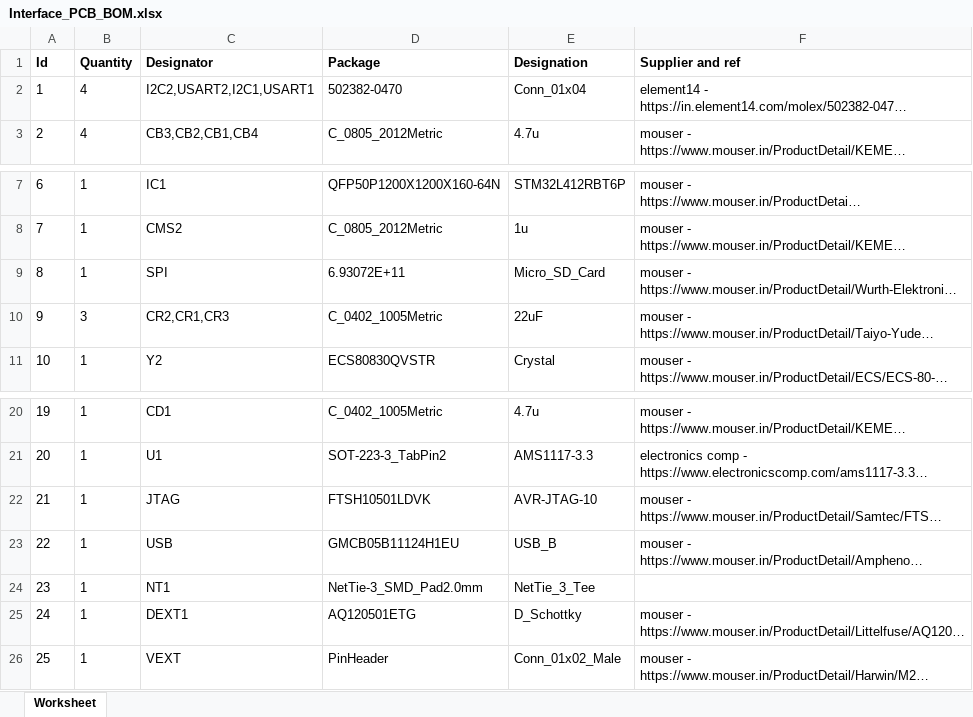
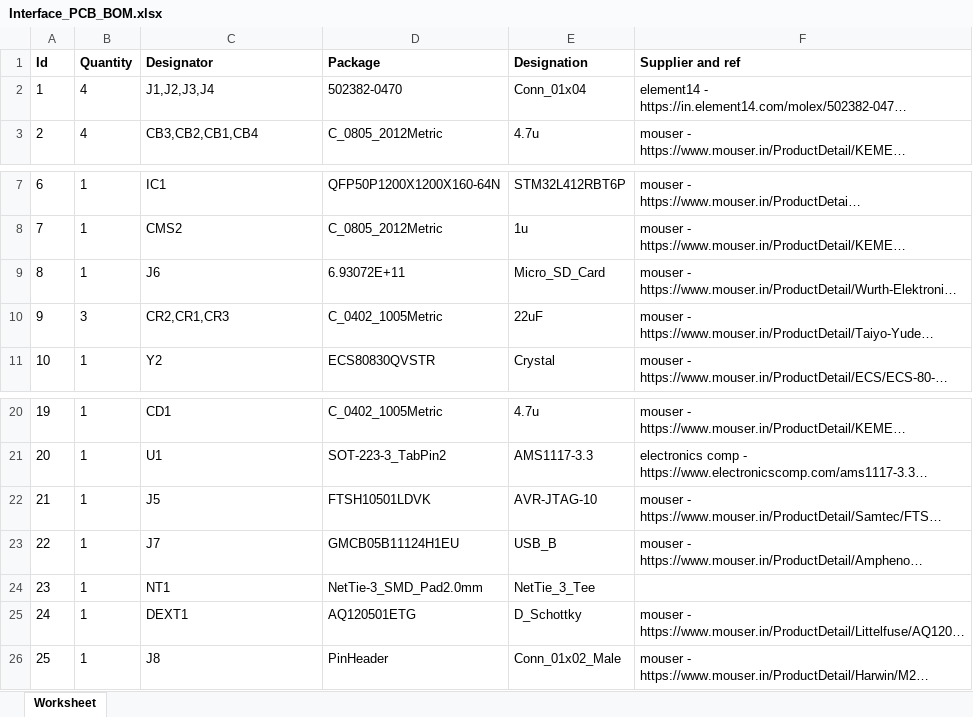
Before and after one commit to Abhinav2002-code/Parikshit-Satellite-Interface-Board, an Excel workbook: gerber/Interface_PCB_BOM.xlsx, sheet Worksheet, drawn as a sheet; only a part is shown, gaps mark what is left out; long unchanged cells end in …; values as stored, in another font and other column widths than the file's, no borders; the diff names each change by its address in the sheet, - before the commit and + after, or states it on an @@ line.

Commit message:
Added Full BOM and gerber

```diff
--- a/gerber/Interface_PCB_BOM.xlsx (sheet Worksheet)
+++ b/gerber/Interface_PCB_BOM.xlsx (sheet Worksheet)
-C2 (Designator): I2C2,USART2,I2C1,USART1
+C2 (Designator): J1,J2,J3,J4
-C9 (Designator): SPI
+C9 (Designator): J6
-C22 (Designator): JTAG
+C22 (Designator): J5
-C23 (Designator): USB
+C23 (Designator): J7
-C26 (Designator): VEXT
+C26 (Designator): J8
```
Also changed, not shown: 21 other files.
